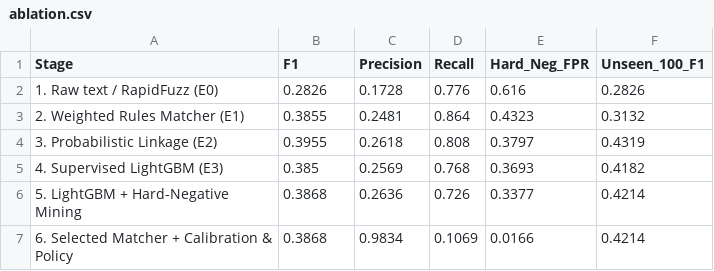
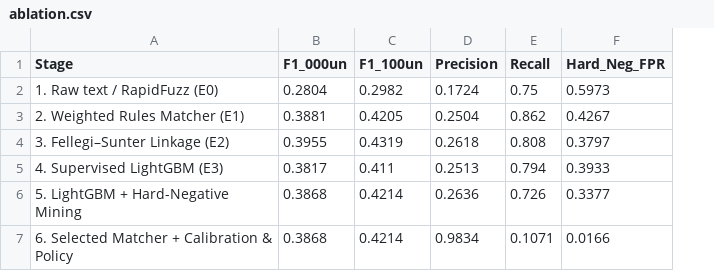
Before and after one commit to AmitaKashid/switchrank-product-matching, a CSV file: reports/ablation.csv, drawn as a sheet; removed rows and columns are numbered as before the commit, all else as after; the diff names each change by its address in the sheet, - before the commit and + after, or states it on an @@ line.

```diff
--- a/reports/ablation.csv
+++ b/reports/ablation.csv
+column C (F1_100un), rows 2-7: 0.2982 | 0.4205 | 0.4319 | 0.411 | 0.4214 | 0.4214
-column F (Unseen_100_F1), rows 2-7: 0.2826 | 0.3132 | 0.4319 | 0.4182 | 0.4214 | 0.4214
-B1: F1
+B1: F1_000un
-B2 (F1_000un): 0.2826
+B2 (F1_000un): 0.2804
-D2 (Precision): 0.1728
+D2 (Precision): 0.1724
-E2 (Recall): 0.776
+E2 (Recall): 0.75
-F2 (Hard_Neg_FPR): 0.616
+F2 (Hard_Neg_FPR): 0.5973
-B3 (F1_000un): 0.3855
+B3 (F1_000un): 0.3881
-D3 (Precision): 0.2481
+D3 (Precision): 0.2504
-E3 (Recall): 0.864
+E3 (Recall): 0.862
-F3 (Hard_Neg_FPR): 0.4323
+F3 (Hard_Neg_FPR): 0.4267
-A4 (Stage): 3. Probabilistic Linkage (E2)
+A4 (Stage): 3. Fellegi–Sunter Linkage (E2)
-B5 (F1_000un): 0.385
+B5 (F1_000un): 0.3817
-D5 (Precision): 0.2569
+D5 (Precision): 0.2513
-E5 (Recall): 0.768
+E5 (Recall): 0.794
-F5 (Hard_Neg_FPR): 0.3693
+F5 (Hard_Neg_FPR): 0.3933
-E7 (Recall): 0.1069
+E7 (Recall): 0.1071
```
Also changed, not shown: reports/results.csv, 9 other files.
